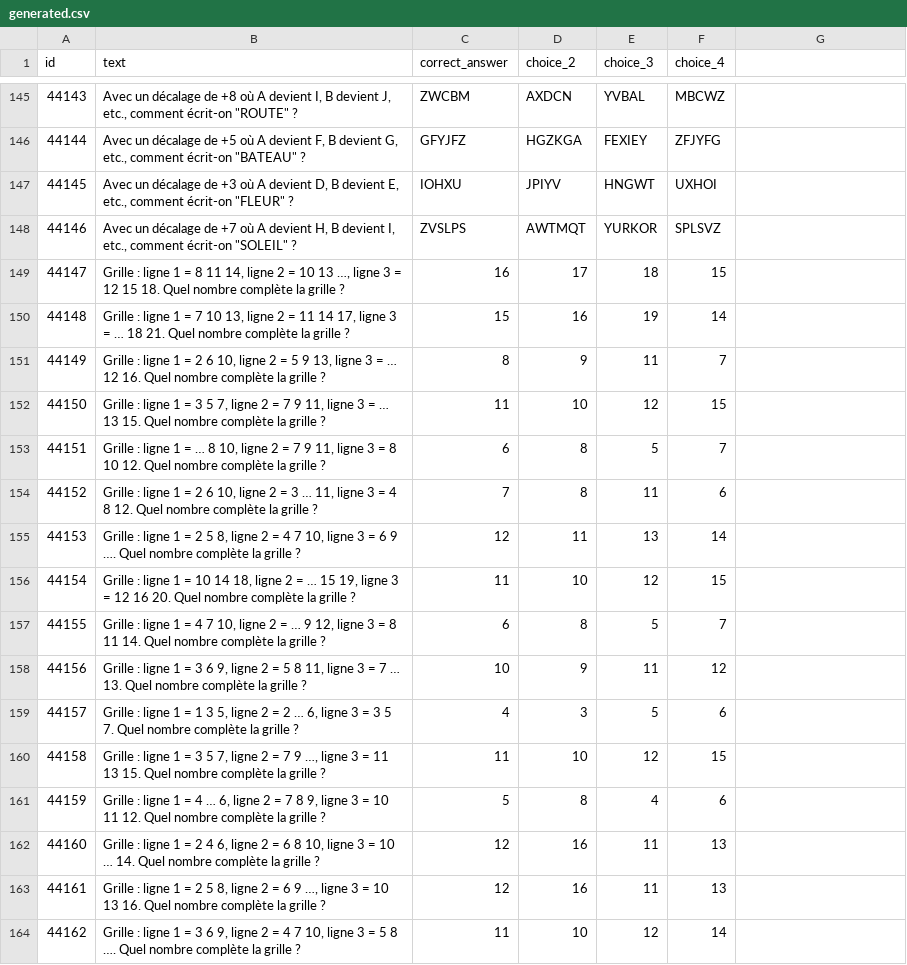
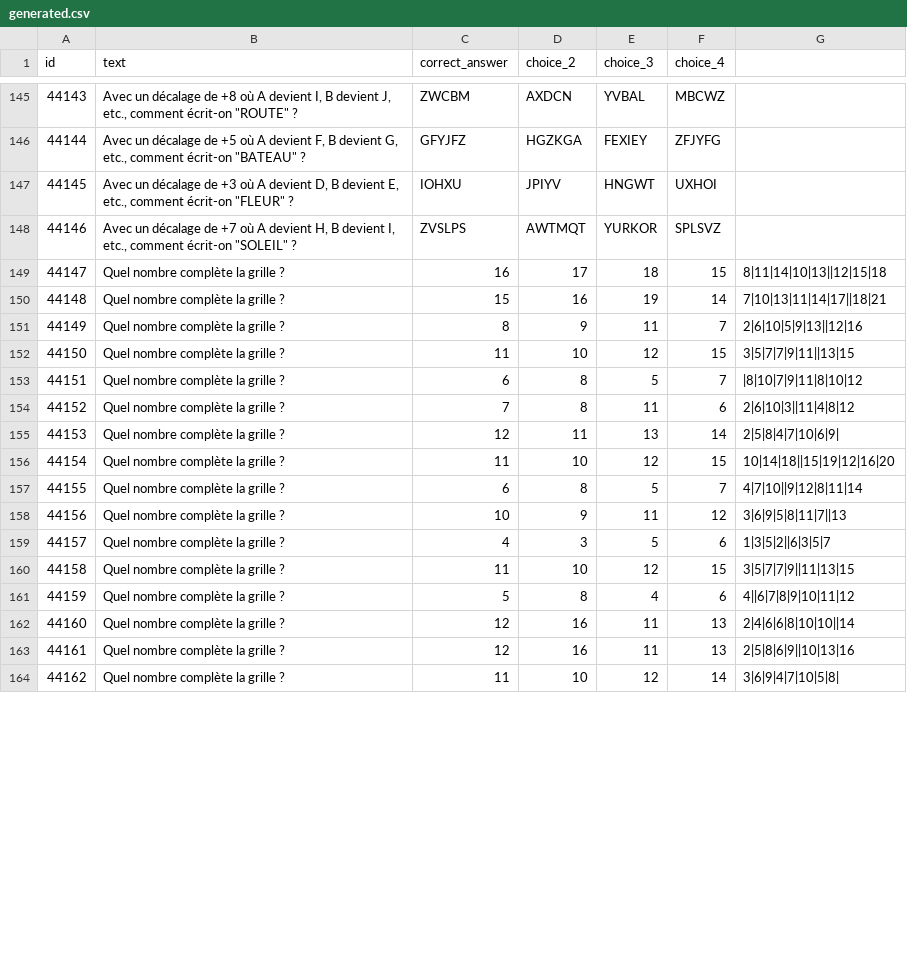
Before and after one commit to Madmagics/ecole-primaire, a CSV file: csv/questions/cm2/logique/generated.csv, drawn as a sheet; only a part is shown, gaps mark what is left out; the diff covers the shown part only.

Commit message:
implementation grid question

```diff
--- a/csv/questions/cm2/logique/generated.csv
+++ b/csv/questions/cm2/logique/generated.csv
@@ -148,17 +148,17 @@ id;text;correct_answer;choice_2;choice_3;choice_4
 44146;"Avec un décalage de +7 où A devient H, B devient I, etc., comment écrit-on ""SOLEIL"" ?";ZVSLPS;AWTMQT;YURKOR;SPLSVZ
-44147;Grille : ligne 1 = 8 11 14, ligne 2 = 10 13 …, ligne 3 = 12 15 18. Quel nombre complète la grille ?;16;17;18;15
-44148;Grille : ligne 1 = 7 10 13, ligne 2 = 11 14 17, ligne 3 = … 18 21. Quel nombre complète la grille ?;15;16;19;14
-44149;Grille : ligne 1 = 2 6 10, ligne 2 = 5 9 13, ligne 3 = … 12 16. Quel nombre complète la grille ?;8;9;11;7
-44150;Grille : ligne 1 = 3 5 7, ligne 2 = 7 9 11, ligne 3 = … 13 15. Quel nombre complète la grille ?;11;10;12;15
-44151;Grille : ligne 1 = … 8 10, ligne 2 = 7 9 11, ligne 3 = 8 10 12. Quel nombre complète la grille ?;6;8;5;7
-44152;Grille : ligne 1 = 2 6 10, ligne 2 = 3 … 11, ligne 3 = 4 8 12. Quel nombre complète la grille ?;7;8;11;6
-44153;Grille : ligne 1 = 2 5 8, ligne 2 = 4 7 10, ligne 3 = 6 9 …. Quel nombre complète la grille ?;12;11;13;14
-44154;Grille : ligne 1 = 10 14 18, ligne 2 = … 15 19, ligne 3 = 12 16 20. Quel nombre complète la grille ?;11;10;12;15
-44155;Grille : ligne 1 = 4 7 10, ligne 2 = … 9 12, ligne 3 = 8 11 14. Quel nombre complète la grille ?;6;8;5;7
-44156;Grille : ligne 1 = 3 6 9, ligne 2 = 5 8 11, ligne 3 = 7 … 13. Quel nombre complète la grille ?;10;9;11;12
-44157;Grille : ligne 1 = 1 3 5, ligne 2 = 2 … 6, ligne 3 = 3 5 7. Quel nombre complète la grille ?;4;3;5;6
-44158;Grille : ligne 1 = 3 5 7, ligne 2 = 7 9 …, ligne 3 = 11 13 15. Quel nombre complète la grille ?;11;10;12;15
-44159;Grille : ligne 1 = 4 … 6, ligne 2 = 7 8 9, ligne 3 = 10 11 12. Quel nombre complète la grille ?;5;8;4;6
-44160;Grille : ligne 1 = 2 4 6, ligne 2 = 6 8 10, ligne 3 = 10 … 14. Quel nombre complète la grille ?;12;16;11;13
-44161;Grille : ligne 1 = 2 5 8, ligne 2 = 6 9 …, ligne 3 = 10 13 16. Quel nombre complète la grille ?;12;16;11;13
-44162;Grille : ligne 1 = 3 6 9, ligne 2 = 4 7 10, ligne 3 = 5 8 …. Quel nombre complète la grille ?;11;10;12;14
+44147;Quel nombre complète la grille ?;16;17;18;15;8|11|14|10|13||12|15|18
+44148;Quel nombre complète la grille ?;15;16;19;14;7|10|13|11|14|17||18|21
+44149;Quel nombre complète la grille ?;8;9;11;7;2|6|10|5|9|13||12|16
+44150;Quel nombre complète la grille ?;11;10;12;15;3|5|7|7|9|11||13|15
+44151;Quel nombre complète la grille ?;6;8;5;7;|8|10|7|9|11|8|10|12
+44152;Quel nombre complète la grille ?;7;8;11;6;2|6|10|3||11|4|8|12
+44153;Quel nombre complète la grille ?;12;11;13;14;2|5|8|4|7|10|6|9|
+44154;Quel nombre complète la grille ?;11;10;12;15;10|14|18||15|19|12|16|20
+44155;Quel nombre complète la grille ?;6;8;5;7;4|7|10||9|12|8|11|14
+44156;Quel nombre complète la grille ?;10;9;11;12;3|6|9|5|8|11|7||13
+44157;Quel nombre complète la grille ?;4;3;5;6;1|3|5|2||6|3|5|7
+44158;Quel nombre complète la grille ?;11;10;12;15;3|5|7|7|9||11|13|15
+44159;Quel nombre complète la grille ?;5;8;4;6;4||6|7|8|9|10|11|12
+44160;Quel nombre complète la grille ?;12;16;11;13;2|4|6|6|8|10|10||14
+44161;Quel nombre complète la grille ?;12;16;11;13;2|5|8|6|9||10|13|16
+44162;Quel nombre complète la grille ?;11;10;12;14;3|6|9|4|7|10|5|8|
```
Also changed, not shown: 118 edited cells elsewhere in this file, csv/questions/cm1/logique/generated.csv, 41 other files.
